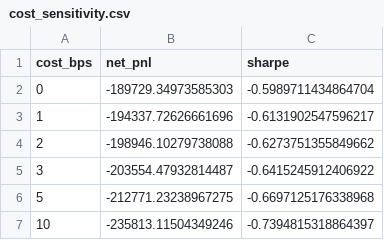
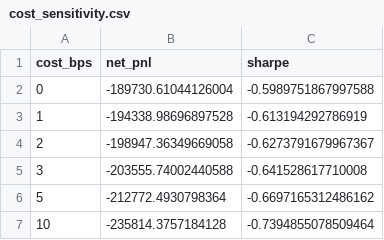
Before and after one commit to Li52utm/ko-pep-pairs-trading, a CSV file: results/cost_sensitivity.csv, drawn as a sheet.

```diff
--- a/results/cost_sensitivity.csv
+++ b/results/cost_sensitivity.csv
@@ -1,7 +1,7 @@
 cost_bps,net_pnl,sharpe
-0,-189729.34973585303,-0.5989711434864704
-1,-194337.72626661696,-0.6131902547596217
-2,-198946.10279738088,-0.6273751355849662
-3,-203554.47932814487,-0.6415245912406922
-5,-212771.23238967275,-0.6697125176338968
-10,-235813.11504349246,-0.7394815318864397
+0,-189730.61044126004,-0.5989751867997588
+1,-194338.98696897528,-0.613194292786919
+2,-198947.36349669058,-0.6273791679967367
+3,-203555.74002440588,-0.641528617710008
+5,-212772.4930798364,-0.6697165312486162
+10,-235814.3757184128,-0.7394855078509464
```
Also changed, not shown: results/data_snapshot.csv, results/pair_hunt_hindsight.csv, 38 other files.
